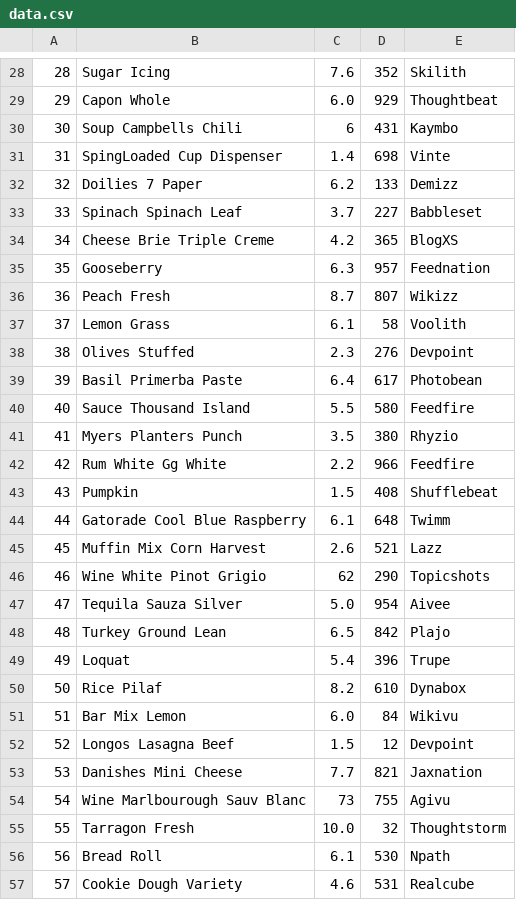
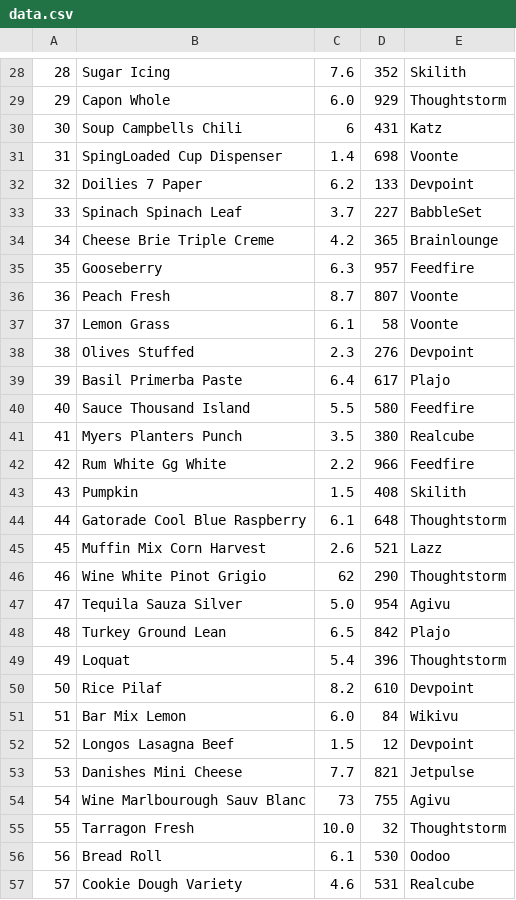
Before and after one commit to yahuaiii0923/CPP_2025_CA1_SYH, a CSV file: data.csv, drawn as a sheet; only a part is shown, gaps mark what is left out; the diff covers the shown part only.

```diff
--- a/data.csv
+++ b/data.csv
@@ -28,30 +28,30 @@
 28,Sugar Icing,7.6,352,Skilith
-29,Capon Whole,6.0,929,Thoughtbeat
-30,Soup Campbells Chili,6,431,Kaymbo
-31,SpingLoaded Cup Dispenser,1.4,698,Vinte
-32,Doilies 7 Paper,6.2,133,Demizz
-33,Spinach Spinach Leaf,3.7,227,Babbleset
-34,Cheese Brie Triple Creme,4.2,365,BlogXS
-35,Gooseberry,6.3,957,Feednation
-36,Peach Fresh,8.7,807,Wikizz
-37,Lemon Grass,6.1,58,Voolith
+29,Capon Whole,6.0,929,Thoughtstorm
+30,Soup Campbells Chili,6,431,Katz
+31,SpingLoaded Cup Dispenser,1.4,698,Voonte
+32,Doilies 7 Paper,6.2,133,Devpoint
+33,Spinach Spinach Leaf,3.7,227,BabbleSet
+34,Cheese Brie Triple Creme,4.2,365,Brainlounge
+35,Gooseberry,6.3,957,Feedfire
+36,Peach Fresh,8.7,807,Voonte
+37,Lemon Grass,6.1,58,Voonte
 38,Olives Stuffed,2.3,276,Devpoint
-39,Basil Primerba Paste,6.4,617,Photobean
+39,Basil Primerba Paste,6.4,617,Plajo
 40,Sauce Thousand Island,5.5,580,Feedfire
-41,Myers Planters Punch,3.5,380,Rhyzio
+41,Myers Planters Punch,3.5,380,Realcube
 42,Rum White Gg White,2.2,966,Feedfire
-43,Pumpkin,1.5,408,Shufflebeat
-44,Gatorade Cool Blue Raspberry,6.1,648,Twimm
+43,Pumpkin,1.5,408,Skilith
+44,Gatorade Cool Blue Raspberry,6.1,648,Thoughtstorm
 45,Muffin Mix Corn Harvest,2.6,521,Lazz
-46,Wine White Pinot Grigio,62,290,Topicshots
-47,Tequila Sauza Silver,5.0,954,Aivee
+46,Wine White Pinot Grigio,62,290,Thoughtstorm
+47,Tequila Sauza Silver,5.0,954,Agivu
 48,Turkey Ground Lean,6.5,842,Plajo
-49,Loquat,5.4,396,Trupe
-50,Rice Pilaf,8.2,610,Dynabox
+49,Loquat,5.4,396,Thoughtstorm
+50,Rice Pilaf,8.2,610,Devpoint
 51,Bar Mix Lemon,6.0,84,Wikivu
 52,Longos Lasagna Beef,1.5,12,Devpoint
-53,Danishes Mini Cheese,7.7,821,Jaxnation
+53,Danishes Mini Cheese,7.7,821,Jetpulse
 54,Wine Marlbourough Sauv Blanc,73,755,Agivu
 55,Tarragon Fresh,10.0,32,Thoughtstorm
-56,Bread Roll,6.1,530,Npath
+56,Bread Roll,6.1,530,Oodoo
 57,Cookie Dough Variety,4.6,531,Realcube
```
Also changed, not shown: 41 edited cells elsewhere in this file.
